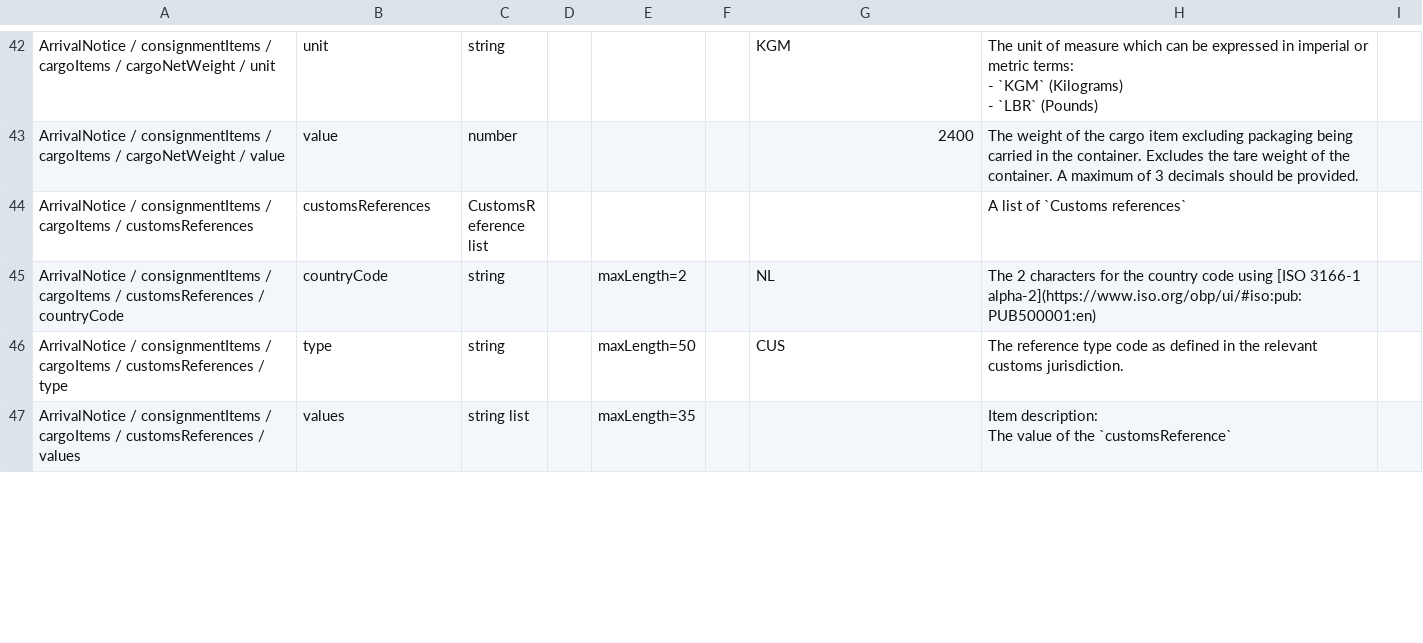
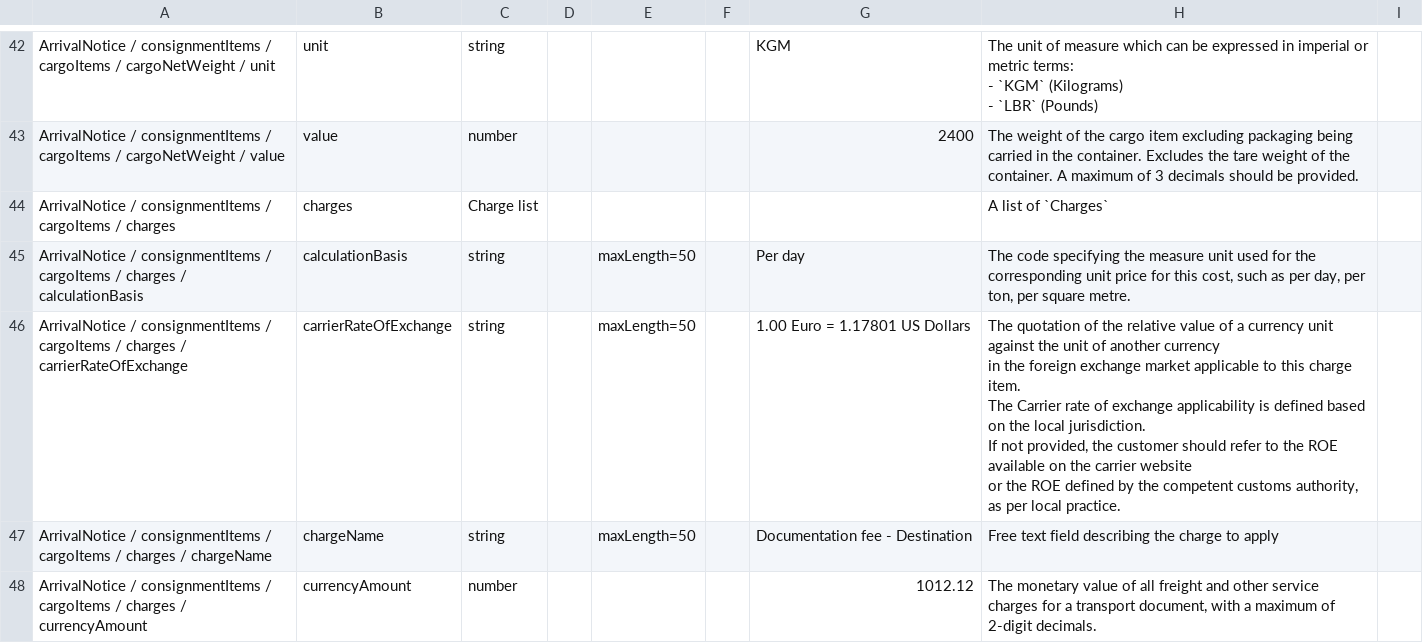
Before and after one commit to dcsaorg/Conformance-Gateway, a CSV file: specifications/generated-resources/standards/an/v100/an-v1.0.0-data-overview-attributes-hierarchical.csv, drawn as a sheet; only a part is shown, gaps mark what is left out; the shorter side is filled out with more unchanged rows; ↵ is a line break in a cell; the diff covers the shown part only; the diff names each change by its address in the sheet, - before the commit and + after, or states it on an @@ line.

Commit message:
SD-2354 AN Charges now also within UTE and CargoItem

```diff
--- a/specifications/generated-resources/standards/an/v100/an-v1.0.0-data-overview-attributes-hierarchical.csv
+++ b/specifications/generated-resources/standards/an/v100/an-v1.0.0-data-overview-attributes-hierarchical.csv
+row 44: ArrivalNotice / consignmentItems / cargoItems / charges | charges | Charge list |  |  |  |  | A list of `Charges`
+row 45: ArrivalNotice / consignmentItems / cargoItems / charges / calculationBasis | calculationBasis | string |  | maxLength=50 |  | Per day | The code specifying the measure unit used for the corresponding unit price for this cost, such as per day, per ton, per square metre.
+row 46: ArrivalNotice / consignmentItems / cargoItems / charges / carrierRateOfExchange | carrierRateOfExchange | string |  | maxLength=50 |  | 1.00 Euro = 1.17801 US Dollars | The quotation of the relative value of a currency unit against the unit of another currency ↵ in the foreign exchange market applicable to this charge item. ↵ The Carrier rate of exchange applicability is defined based on the local jurisdiction. ↵ If not provided, the customer should refer to the ROE available on the carrier website ↵ or the ROE defined by the competent customs authority, as per local practice.
+row 47: ArrivalNotice / consignmentItems / cargoItems / charges / chargeName | chargeName | string |  | maxLength=50 |  | Documentation fee - Destination | Free text field describing the charge to apply
+row 48: ArrivalNotice / consignmentItems / cargoItems / charges / currencyAmount | currencyAmount | number |  |  |  | 1012.12 | The monetary value of all freight and other service charges for a transport document, with a maximum of 2-digit decimals.
```
Also changed, not shown: 13 added rows elsewhere in this file, specifications/generated-resources/standards/an/v100/an-v1.0.0-data-overview-attributes-normalized.csv, 4 other files.
